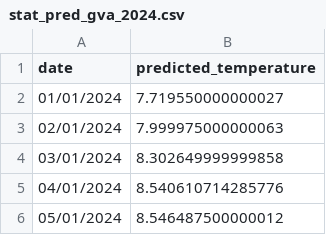
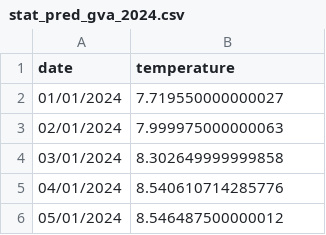
Before and after one commit to clem2707/Project-CMT, a CSV file: internal/stat_pred_gva_2024.csv, drawn as a sheet; only a part is shown.

```diff
--- a/internal/stat_pred_gva_2024.csv
+++ b/internal/stat_pred_gva_2024.csv
@@ -1,2 +1,2 @@
-date,predicted_temperature
+date,temperature
 01/01/2024,7.719550000000027
```
Also changed, not shown: internal/stat_pred_gva_2050.csv, internal/stat_pred_morges_2050.csv, 33 other files.
